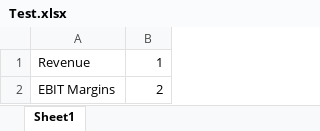
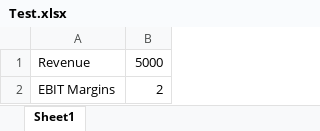
Before and after one commit to katieyang/Testing2, an Excel workbook: Test.xlsx, sheet Sheet1, drawn as a sheet; values as stored, in another font and other column widths than the file's, no borders; the diff names each change by its address in the sheet, - before the commit and + after, or states it on an @@ line.

Commit message:
Updated Revenue
Event X happened and therefore we decided to increase our revenue assumptions.

```diff
--- a/Test.xlsx (sheet Sheet1)
+++ b/Test.xlsx (sheet Sheet1)
-B1: 1
+B1: 5000
```
